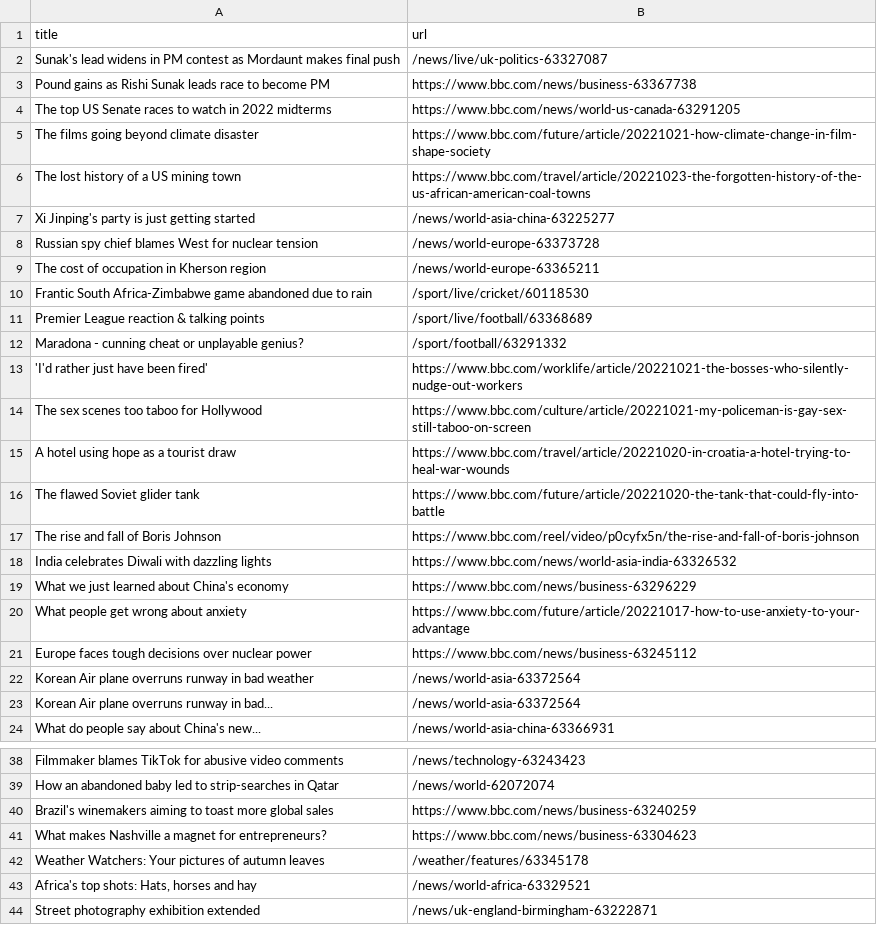
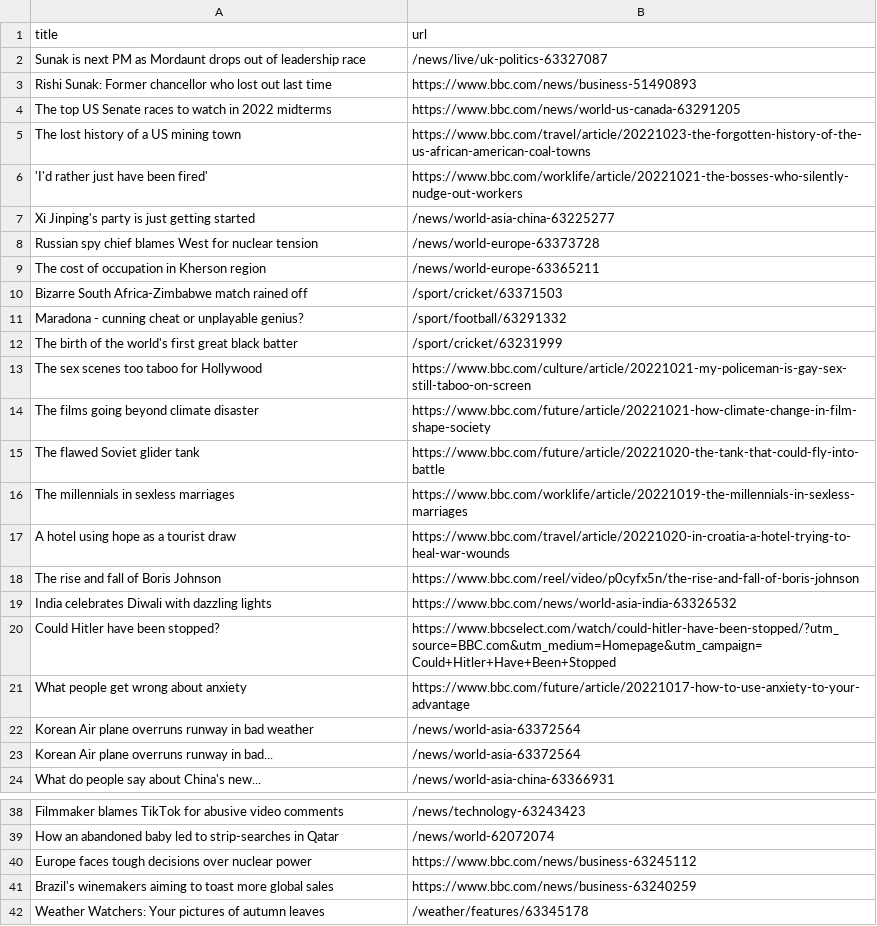
Before and after one commit to vlsachdev/automatic-scraper-bbc, a CSV file: bbc.csv, drawn as a sheet; only a part is shown, gaps mark what is left out; the shorter side is filled out with more unchanged rows.

```diff
--- a/bbc.csv
+++ b/bbc.csv
@@ -1,7 +1,7 @@
 title,url
-Sunak's lead widens in PM contest as Mordaunt makes final push,/news/live/uk-politics-63327087
-Pound gains as Rishi Sunak leads race to become PM,https://www.bbc.com/news/business-63367738
+Sunak is next PM as Mordaunt drops out of leadership race,/news/live/uk-politics-63327087
+Rishi Sunak: Former chancellor who lost out last time,https://www.bbc.com/news/business-51490893
 The top US Senate races to watch in 2022 midterms,https://www.bbc.com/news/world-us-canada-63291205
-The films going beyond climate disaster,https://www.bbc.com/future/article/20221021-how-climate-change-in-film-shape-society
 The lost history of a US mining town,https://www.bbc.com/travel/article/20221023-the-forgotten-history-of-the-us-african-american-coal-towns
+'I'd rather just have been fired',https://www.bbc.com/worklife/article/20221021-the-bosses-who-silently-nudge-out-workers
 Xi Jinping's party is just getting started,/news/world-asia-china-63225277
@@ -9,14 +9,14 @@ Russian spy chief blames West for nuclear tension,/news/world-europe-63373728
 The cost of occupation in Kherson region,/news/world-europe-63365211
-Frantic South Africa-Zimbabwe game abandoned due to rain,/sport/live/cricket/60118530
-Premier League reaction & talking points,/sport/live/football/63368689
+Bizarre South Africa-Zimbabwe match rained off,/sport/cricket/63371503
 Maradona - cunning cheat or unplayable genius?,/sport/football/63291332
-'I'd rather just have been fired',https://www.bbc.com/worklife/article/20221021-the-bosses-who-silently-nudge-out-workers
+The birth of the world's first great black batter,/sport/cricket/63231999
 The sex scenes too taboo for Hollywood,https://www.bbc.com/culture/article/20221021-my-policeman-is-gay-sex-still-taboo-on-screen
+The films going beyond climate disaster,https://www.bbc.com/future/article/20221021-how-climate-change-in-film-shape-society
+The flawed Soviet glider tank,https://www.bbc.com/future/article/20221020-the-tank-that-could-fly-into-battle
+The millennials in sexless marriages,https://www.bbc.com/worklife/article/20221019-the-millennials-in-sexless-marriages
 A hotel using hope as a tourist draw,https://www.bbc.com/travel/article/20221020-in-croatia-a-hotel-trying-to-heal-war-wounds
-The flawed Soviet glider tank,https://www.bbc.com/future/article/20221020-the-tank-that-could-fly-into-battle
 The rise and fall of Boris Johnson,https://www.bbc.com/reel/video/p0cyfx5n/the-rise-and-fall-of-boris-johnson
 India celebrates Diwali with dazzling lights,https://www.bbc.com/news/world-asia-india-63326532
-What we just learned about China's economy,https://www.bbc.com/news/business-63296229
+Could Hitler have been stopped?,https://www.bbcselect.com/watch/could-hitler-have-been-stopped/?utm_source=BBC.com&utm_medium=Homepage&utm_campaign=Could+Hitler+Have+Been+Stopped
 What people get wrong about anxiety,https://www.bbc.com/future/article/20221017-how-to-use-anxiety-to-your-advantage
-Europe faces tough decisions over nuclear power,https://www.bbc.com/news/business-63245112
 Korean Air plane overruns runway in bad weather,/news/world-asia-63372564
@@ -39,4 +39,4 @@ Filmmaker blames TikTok for abusive video comments,/news/technology-63243423
 How an abandoned baby led to strip-searches in Qatar,/news/world-62072074
+Europe faces tough decisions over nuclear power,https://www.bbc.com/news/business-63245112
 Brazil's winemakers aiming to toast more global sales,https://www.bbc.com/news/business-63240259
-What makes Nashville a magnet for entrepreneurs?,https://www.bbc.com/news/business-63304623
 Weather Watchers: Your pictures of autumn leaves,/weather/features/63345178
```
